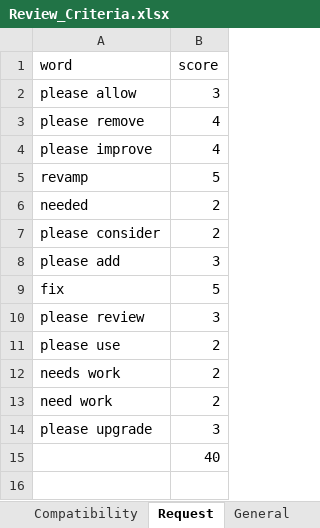
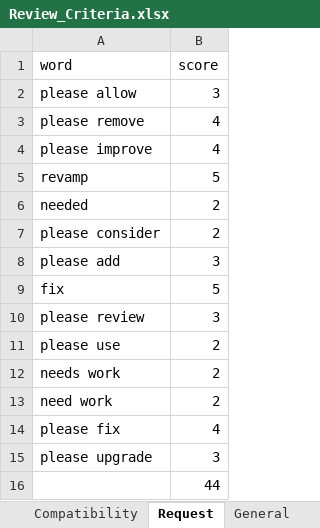
Before and after one commit to viralsanghavi7/AppReviewsMiner, an Excel workbook: MobileAppReviews/uploaded_files/ReviewMiner/Review_Criteria.xlsx, sheet Request, drawn as a sheet; values as stored, in another font and other column widths than the file's, no borders; addresses are those after the commit; the diff names each change by its address in the sheet, - before the commit and + after, or states it on an @@ line.

```diff
--- a/MobileAppReviews/uploaded_files/ReviewMiner/Review_Criteria.xlsx (sheet Request)
+++ b/MobileAppReviews/uploaded_files/ReviewMiner/Review_Criteria.xlsx (sheet Request)
+row 14: please fix | 4
-B16 (score): 40
+B16 (score): 44
```
Also changed, not shown: sheet General, sheet Performance, sheet UserInterface, 9 other files.
